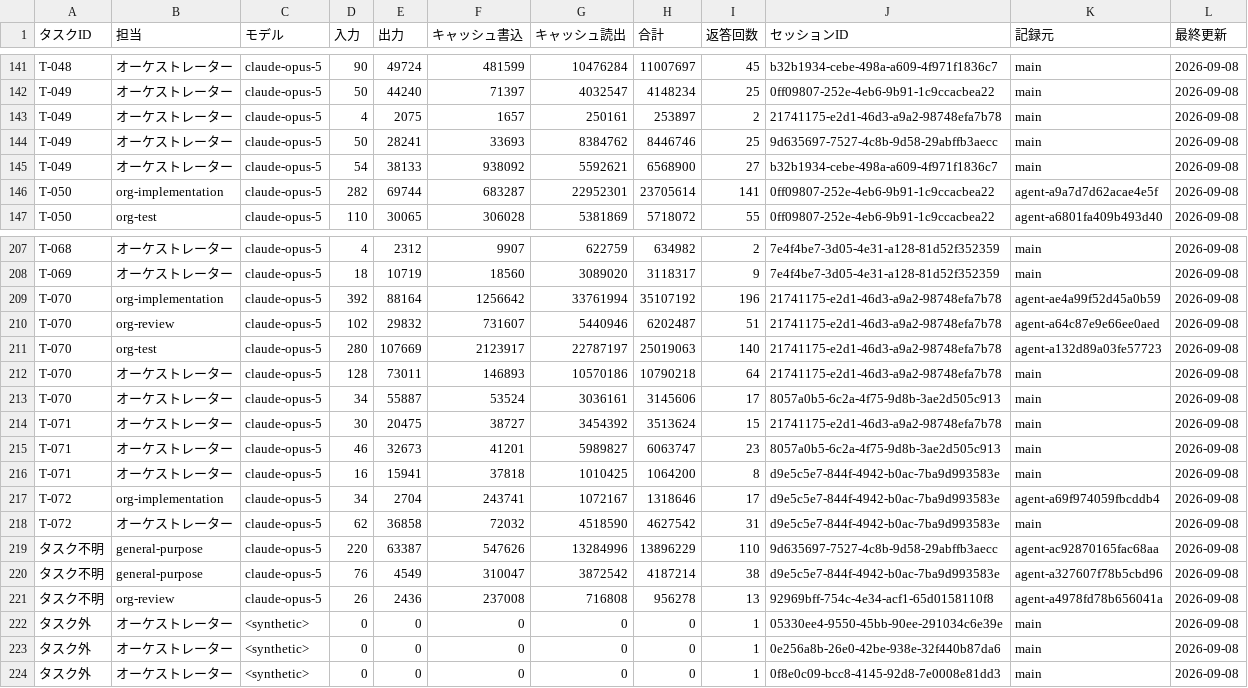
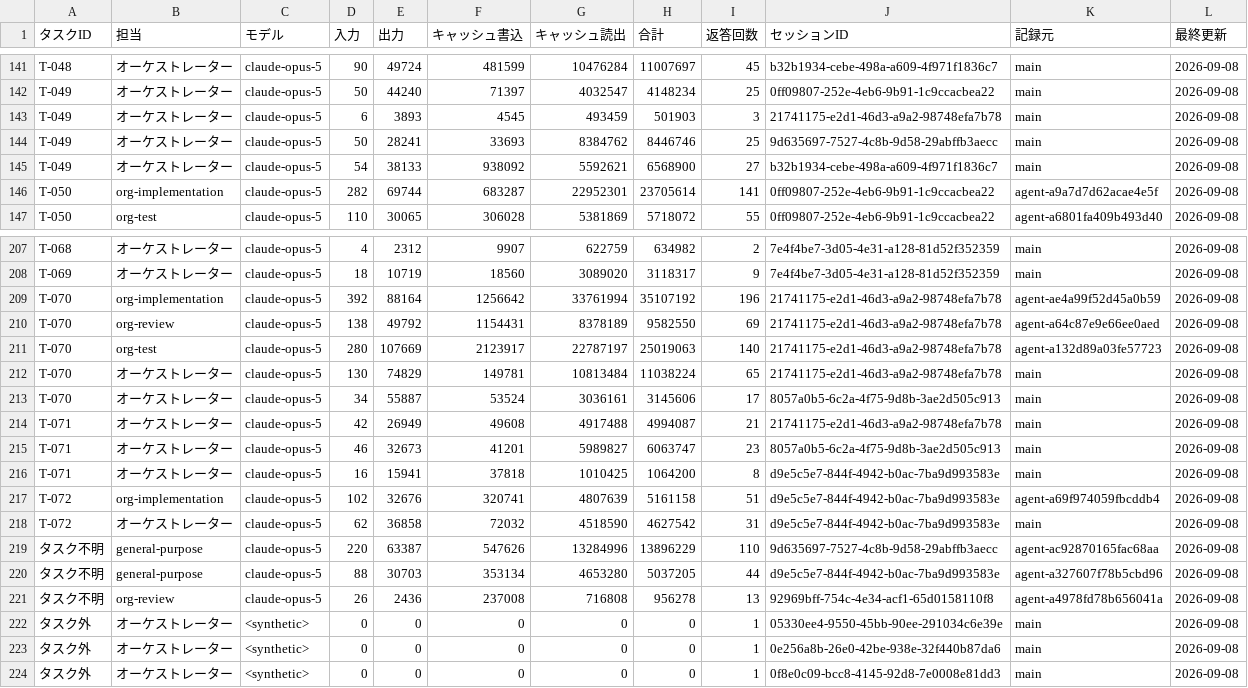
Before and after one commit to umiji/pergram, a CSV file: docs/token-usage-pergram.csv, drawn as a sheet; only a part is shown, gaps mark what is left out.

```diff
--- a/docs/token-usage-pergram.csv
+++ b/docs/token-usage-pergram.csv
@@ -142,3 +142,3 @@ T-048,オーケストレーター,claude-opus-5,90,49724,481599,10476284,1100769
 T-049,オーケストレーター,claude-opus-5,50,44240,71397,4032547,4148234,25,0ff09807-252e-4eb6-9b91-1c9ccacbea22,main,2026-09-08
-T-049,オーケストレーター,claude-opus-5,4,2075,1657,250161,253897,2,21741175-e2d1-46d3-a9a2-98748efa7b78,main,2026-09-08
+T-049,オーケストレーター,claude-opus-5,6,3893,4545,493459,501903,3,21741175-e2d1-46d3-a9a2-98748efa7b78,main,2026-09-08
 T-049,オーケストレーター,claude-opus-5,50,28241,33693,8384762,8446746,25,9d635697-7527-4c8b-9d58-29abffb3aecc,main,2026-09-08
@@ -209,13 +209,13 @@ T-069,オーケストレーター,claude-opus-5,18,10719,18560,3089020,3118317,9
 T-070,org-implementation,claude-opus-5,392,88164,1256642,33761994,35107192,196,21741175-e2d1-46d3-a9a2-98748efa7b78,agent-ae4a99f52d45a0b59,2026-09-08
-T-070,org-review,claude-opus-5,102,29832,731607,5440946,6202487,51,21741175-e2d1-46d3-a9a2-98748efa7b78,agent-a64c87e9e66ee0aed,2026-09-08
+T-070,org-review,claude-opus-5,138,49792,1154431,8378189,9582550,69,21741175-e2d1-46d3-a9a2-98748efa7b78,agent-a64c87e9e66ee0aed,2026-09-08
 T-070,org-test,claude-opus-5,280,107669,2123917,22787197,25019063,140,21741175-e2d1-46d3-a9a2-98748efa7b78,agent-a132d89a03fe57723,2026-09-08
-T-070,オーケストレーター,claude-opus-5,128,73011,146893,10570186,10790218,64,21741175-e2d1-46d3-a9a2-98748efa7b78,main,2026-09-08
+T-070,オーケストレーター,claude-opus-5,130,74829,149781,10813484,11038224,65,21741175-e2d1-46d3-a9a2-98748efa7b78,main,2026-09-08
 T-070,オーケストレーター,claude-opus-5,34,55887,53524,3036161,3145606,17,8057a0b5-6c2a-4f75-9d8b-3ae2d505c913,main,2026-09-08
-T-071,オーケストレーター,claude-opus-5,30,20475,38727,3454392,3513624,15,21741175-e2d1-46d3-a9a2-98748efa7b78,main,2026-09-08
+T-071,オーケストレーター,claude-opus-5,42,26949,49608,4917488,4994087,21,21741175-e2d1-46d3-a9a2-98748efa7b78,main,2026-09-08
 T-071,オーケストレーター,claude-opus-5,46,32673,41201,5989827,6063747,23,8057a0b5-6c2a-4f75-9d8b-3ae2d505c913,main,2026-09-08
 T-071,オーケストレーター,claude-opus-5,16,15941,37818,1010425,1064200,8,d9e5c5e7-844f-4942-b0ac-7ba9d993583e,main,2026-09-08
-T-072,org-implementation,claude-opus-5,34,2704,243741,1072167,1318646,17,d9e5c5e7-844f-4942-b0ac-7ba9d993583e,agent-a69f974059fbcddb4,2026-09-08
+T-072,org-implementation,claude-opus-5,102,32676,320741,4807639,5161158,51,d9e5c5e7-844f-4942-b0ac-7ba9d993583e,agent-a69f974059fbcddb4,2026-09-08
 T-072,オーケストレーター,claude-opus-5,62,36858,72032,4518590,4627542,31,d9e5c5e7-844f-4942-b0ac-7ba9d993583e,main,2026-09-08
 タスク不明,general-purpose,claude-opus-5,220,63387,547626,13284996,13896229,110,9d635697-7527-4c8b-9d58-29abffb3aecc,agent-ac92870165fac68aa,2026-09-08
-タスク不明,general-purpose,claude-opus-5,76,4549,310047,3872542,4187214,38,d9e5c5e7-844f-4942-b0ac-7ba9d993583e,agent-a327607f78b5cbd96,2026-09-08
+タスク不明,general-purpose,claude-opus-5,88,30703,353134,4653280,5037205,44,d9e5c5e7-844f-4942-b0ac-7ba9d993583e,agent-a327607f78b5cbd96,2026-09-08
 タスク不明,org-review,claude-opus-5,26,2436,237008,716808,956278,13,92969bff-754c-4e34-acf1-65d0158110f8,agent-a4978fd78b656041a,2026-09-08
```
Also changed, not shown: 6 other files.
